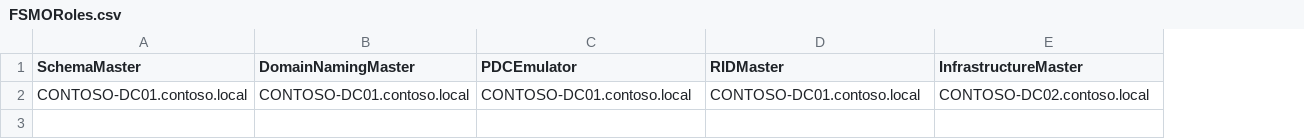
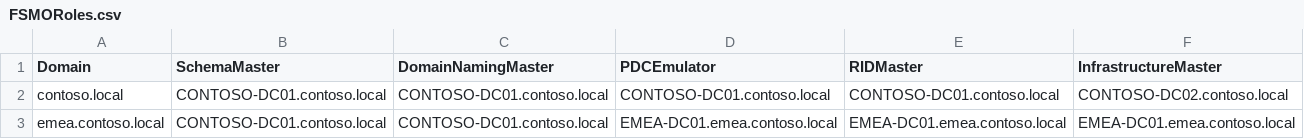
Before and after one commit to waltercampal/ad-enterprise-health-assessment, a CSV file: examples/sample-report/reports/FSMORoles.csv, drawn as a sheet; the diff names each change by its address in the sheet, - before the commit and + after, or states it on an @@ line.

```diff
--- a/examples/sample-report/reports/FSMORoles.csv
+++ b/examples/sample-report/reports/FSMORoles.csv
+column A (Domain), row 2: contoso.local
+row 3: emea.contoso.local | CONTOSO-DC01.contoso.local | CONTOSO-DC01.contoso.local | EMEA-DC01.emea.contoso.local | EMEA-DC01.emea.contoso.local | EMEA-DC01.emea.contoso.local
```
Also changed, not shown: examples/sample-report/reports/DomainInformation.csv, examples/sample-report/reports/GPOInventory.csv, 31 other files.
